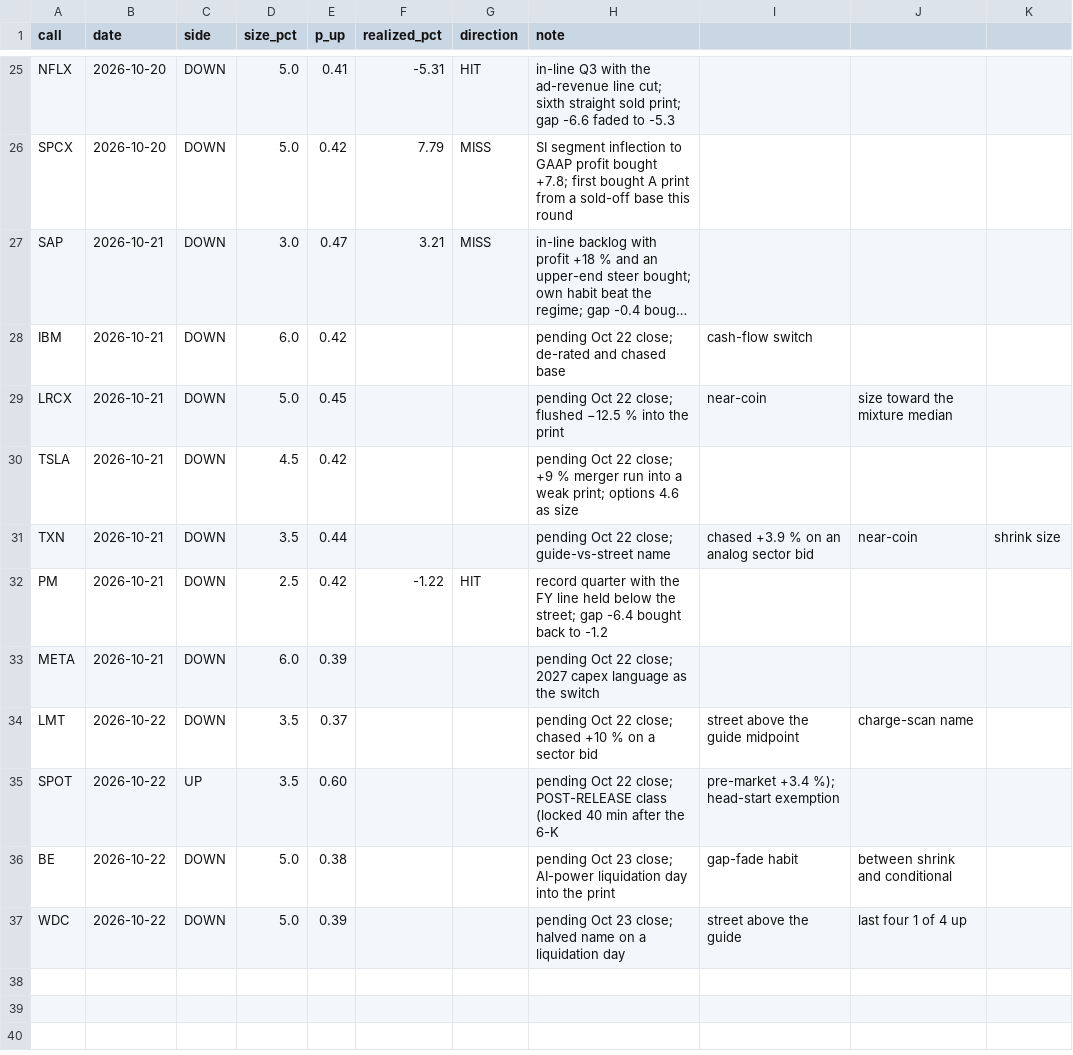
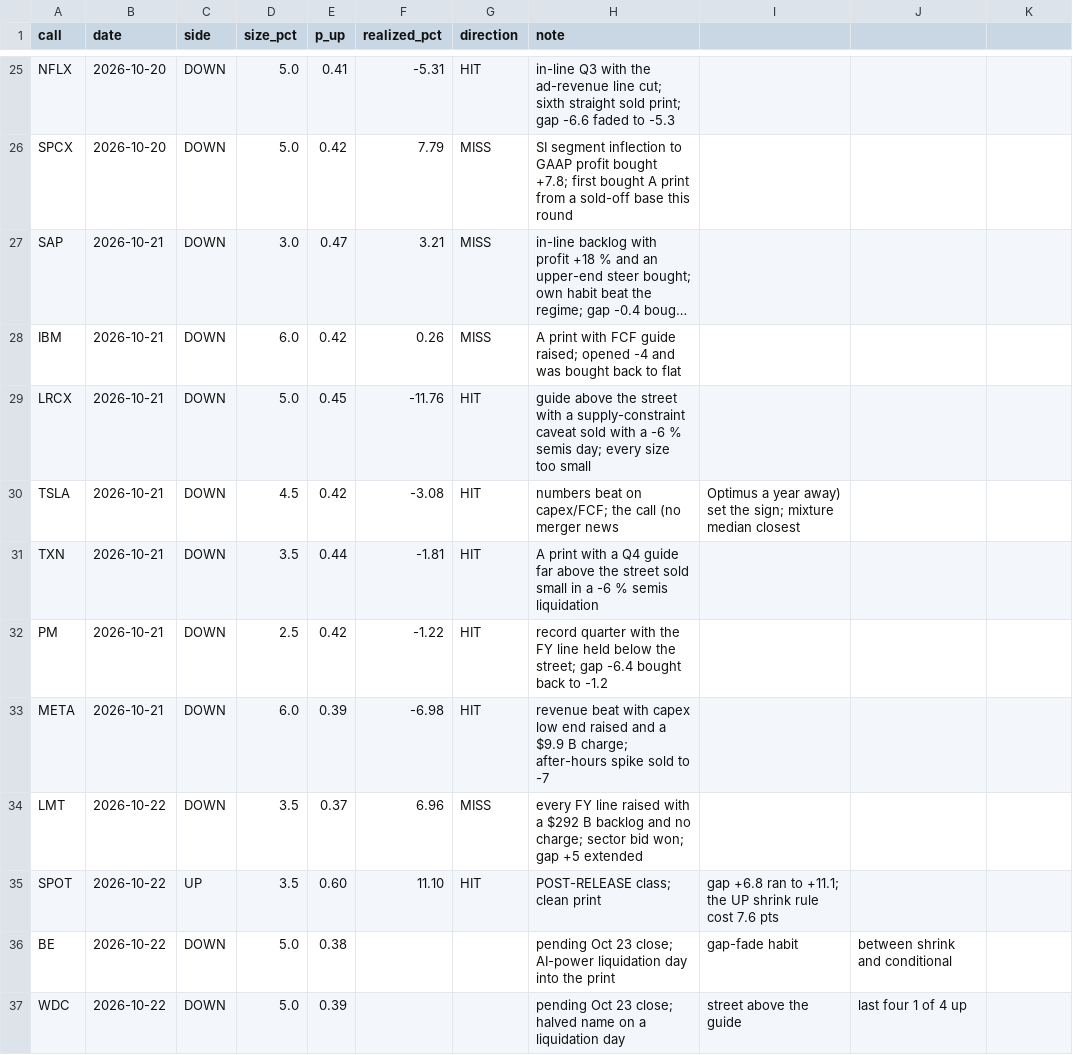
Before and after one commit to buggatidealership/Freedom, a CSV file: docs/adhoc_calls/CALIBRATION.csv, drawn as a sheet; only a part is shown, gaps mark what is left out; long unchanged cells end in …; the diff names each change by its address in the sheet, - before the commit and + after, or states it on an @@ line.

```diff
--- a/docs/adhoc_calls/CALIBRATION.csv
+++ b/docs/adhoc_calls/CALIBRATION.csv
-F28 (realized_pct): (empty)
+F28 (realized_pct): 0.26
-G28 (direction): (empty)
+G28 (direction): MISS
-H28 (note): pending Oct 22 close; de-rated and chased base
+H28 (note): A print with FCF guide raised; opened -4 and was bought back to flat
-I28: cash-flow switch
+I28: (empty)
-F29 (realized_pct): (empty)
+F29 (realized_pct): -11.76
-G29:G31 (direction): (empty)
+G29:G31 (direction): HIT
-H29 (note): pending Oct 22 close; flushed −12.5 % into the print
+H29 (note): guide above the street with a supply-constraint caveat sold with a -6 % semis day; every size too small
-I29: near-coin
+I29: (empty)
-J29: size toward the mixture median
+J29: (empty)
-F30 (realized_pct): (empty)
+F30 (realized_pct): -3.08
-H30 (note): pending Oct 22 close; +9 % merger run into a weak print; options 4.6 as size
+H30 (note): numbers beat on capex/FCF; the call (no merger news
-I30: (empty)
+I30: Optimus a year away) set the sign; mixture median closest
-F31 (realized_pct): (empty)
+F31 (realized_pct): -1.81
-H31 (note): pending Oct 22 close; guide-vs-street name
+H31 (note): A print with a Q4 guide far above the street sold small in a -6 % semis liquidation
-I31: chased +3.9 % on an analog sector bid
+I31: (empty)
-J31: near-coin
+J31: (empty)
-K31: shrink size
+K31: (empty)
-F33 (realized_pct): (empty)
+F33 (realized_pct): -6.98
-G33 (direction): (empty)
+G33 (direction): HIT
-H33 (note): pending Oct 22 close; 2027 capex language as the switch
+H33 (note): revenue beat with capex low end raised and a $9.9 B charge; after-hours spike sold to -7
-F34 (realized_pct): (empty)
+F34 (realized_pct): 6.96
-G34 (direction): (empty)
+G34 (direction): MISS
-H34 (note): pending Oct 22 close; chased +10 % on a sector bid
+H34 (note): every FY line raised with a $292 B backlog and no charge; sector bid won; gap +5 extended
-I34: street above the guide midpoint
+I34: (empty)
-J34: charge-scan name
+J34: (empty)
-F35 (realized_pct): (empty)
+F35 (realized_pct): 11.10
-G35 (direction): (empty)
+G35 (direction): HIT
-H35 (note): pending Oct 22 close; POST-RELEASE class (locked 40 min after the 6-K
+H35 (note): POST-RELEASE class; clean print
-I35: pre-market +3.4 %); head-start exemption
+I35: gap +6.8 ran to +11.1; the UP shrink rule cost 7.6 pts
```
Also changed, not shown: 8 other files.
